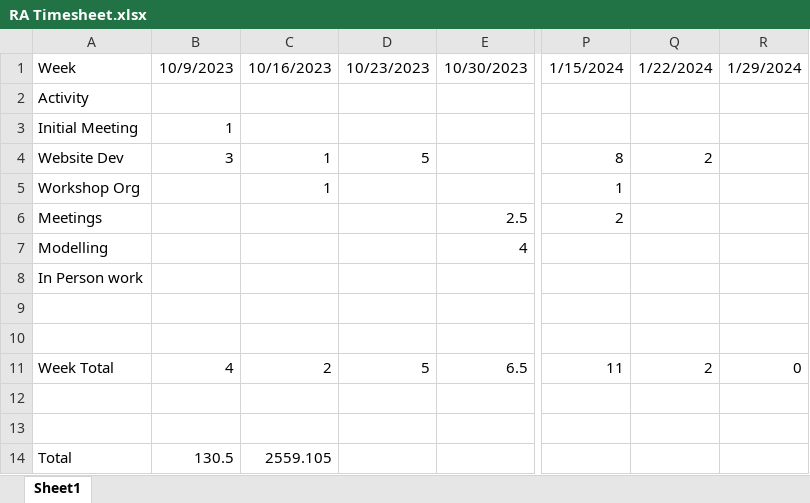
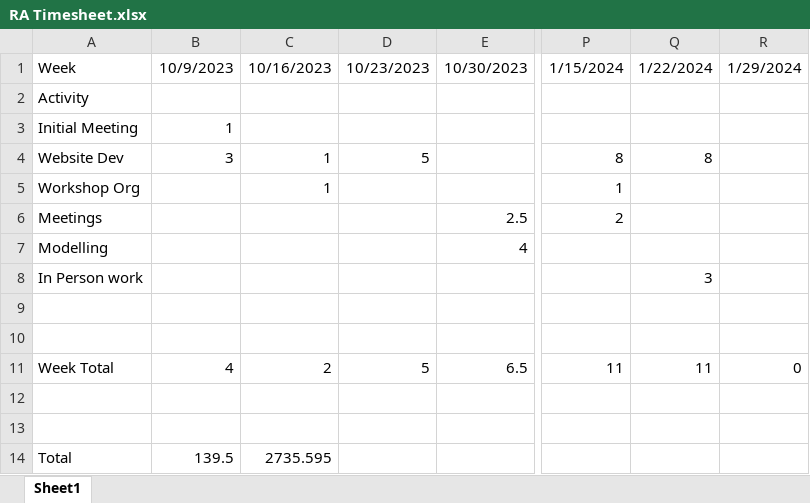
Before and after one commit to HimYu111/shareown-backend, an Excel workbook: RA Timesheet.xlsx, sheet Sheet1, drawn as a sheet; only a part is shown, gaps mark what is left out; values as stored, in another font and other column widths than the file's, no borders; the diff names each change by its address in the sheet, - before the commit and + after, or states it on an @@ line.

```diff
--- a/RA Timesheet.xlsx (sheet Sheet1)
+++ b/RA Timesheet.xlsx (sheet Sheet1)
-Q4: 2
+Q4: 8
-Q8: (empty)
+Q8: 3
-Q11: 2
+Q11: 11
-B14: 130.5
+B14: 139.5
-C14: 2559.105
+C14: 2735.595
```
Also changed, not shown: 1 other file.
